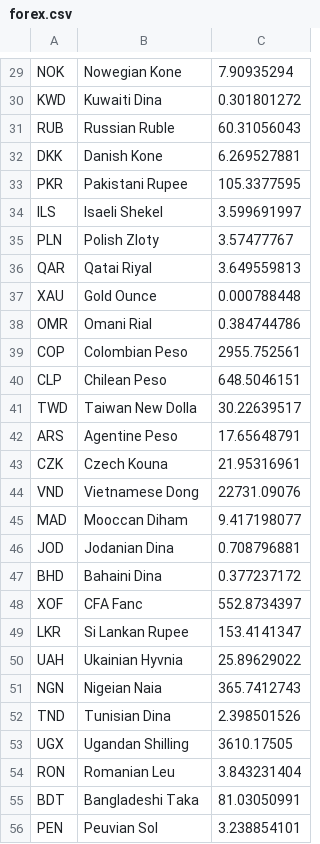
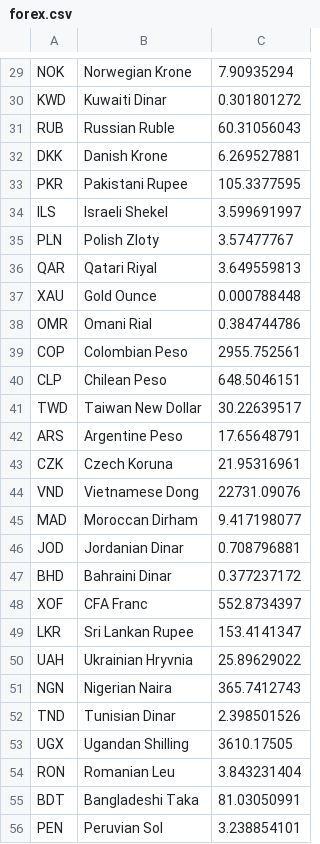
Before and after one commit to jcrogel/ucla_2017_java, a CSV file: Data/forex.csv, drawn as a sheet; only a part is shown, gaps mark what is left out; the diff covers the shown part only; the diff names each change by its address in the sheet, - before the commit and + after, or states it on an @@ line.

```diff
--- a/Data/forex.csv
+++ b/Data/forex.csv
-B29: Nowegian Kone
+B29: Norwegian Krone
-B30: Kuwaiti Dina
+B30: Kuwaiti Dinar
-B32: Danish Kone
+B32: Danish Krone
-B34: Isaeli Shekel
+B34: Israeli Shekel
-B36: Qatai Riyal
+B36: Qatari Riyal
-B41: Taiwan New Dolla
+B41: Taiwan New Dollar
-B42: Agentine Peso
+B42: Argentine Peso
-B43: Czech Kouna
+B43: Czech Koruna
-B45: Mooccan Diham
+B45: Moroccan Dirham
-B46: Jodanian Dina
+B46: Jordanian Dinar
-B47: Bahaini Dina
+B47: Bahraini Dinar
-B48: CFA Fanc
+B48: CFA Franc
-B49: Si Lankan Rupee
+B49: Sri Lankan Rupee
-B50: Ukainian Hyvnia
+B50: Ukrainian Hryvnia
-B51: Nigeian Naia
+B51: Nigerian Naira
-B52: Tunisian Dina
+B52: Tunisian Dinar
-B56: Peuvian Sol
+B56: Peruvian Sol
```
Also changed, not shown: 87 edited cells elsewhere in this file.
